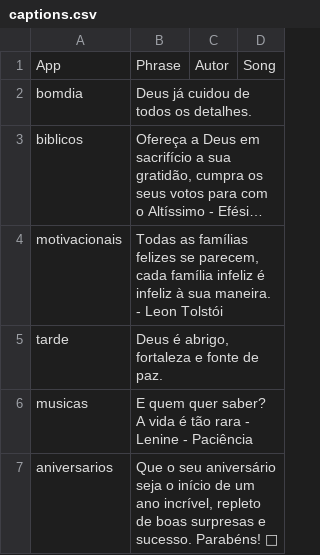
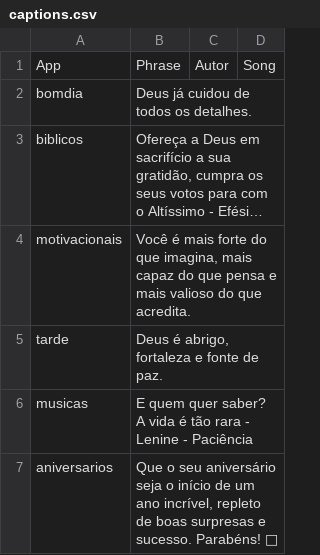
Before and after one commit to Luccas-Medina/automated_instagram_posts, a CSV file: images/captions.csv, drawn as a sheet; long unchanged cells end in …; the diff names each change by its address in the sheet, - before the commit and + after, or states it on an @@ line.

```diff
--- a/images/captions.csv
+++ b/images/captions.csv
-B4: Todas as famílias felizes se parecem, cada família infeliz é infeliz à sua maneira. - Leon Tolstói
+B4: Você é mais forte do que imagina, mais capaz do que pensa e mais valioso do que acredita.
```
